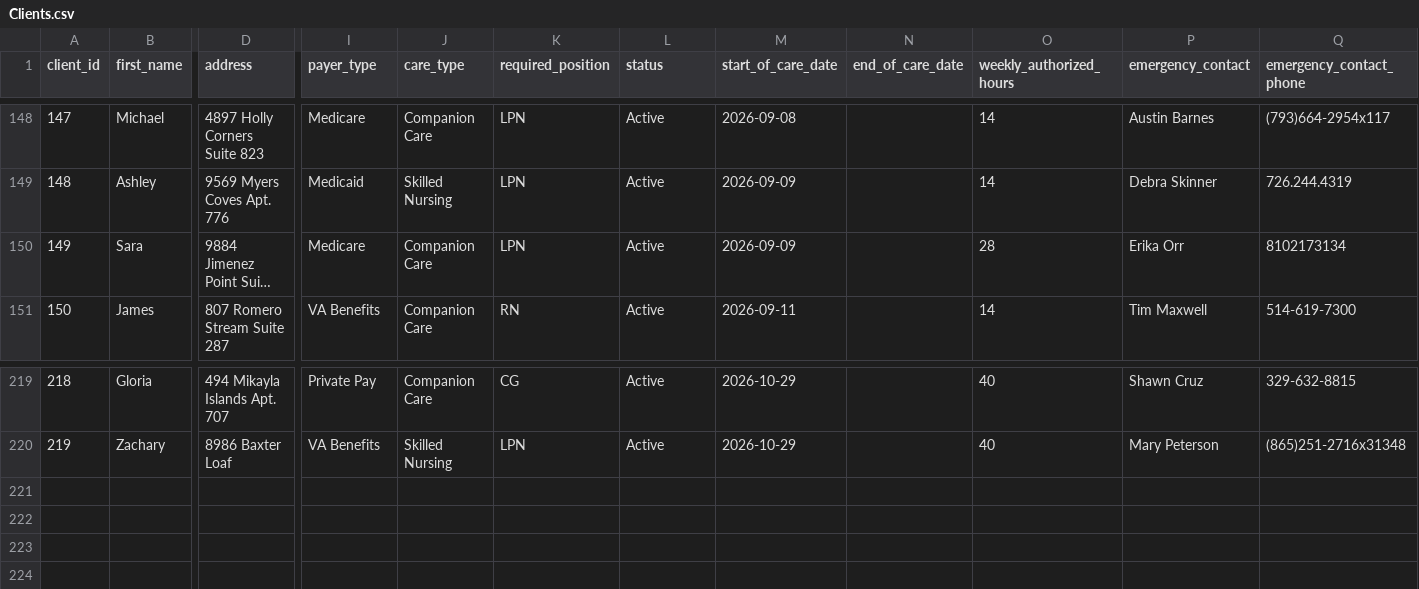
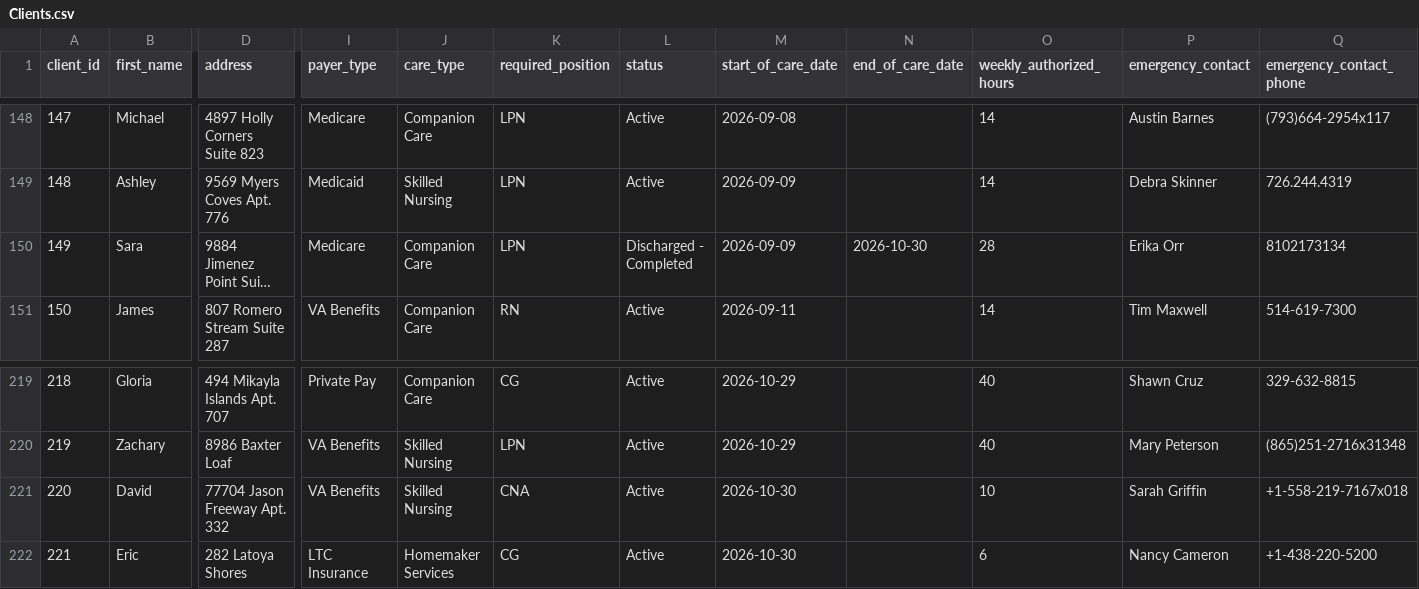
Before and after one commit to uzairnauman/Work_Opportunity_Tax_Credit, a CSV file: Datasets/Clients.csv, drawn as a sheet; only a part is shown, gaps mark what is left out; long unchanged cells end in …; rows hold the shown columns only; the diff names each change by its address in the sheet, - before the commit and + after, or states it on an @@ line.

```diff
--- a/Datasets/Clients.csv
+++ b/Datasets/Clients.csv
-L150 (status): Active
+L150 (status): Discharged - Completed
-N150 (end_of_care_date): (empty)
+N150 (end_of_care_date): 2026-10-30
+row 221: 220 | David | 77704 Jason Freeway Apt. 332 | VA Benefits | Skilled Nursing | CNA | Active | 2026-10-30 |  | 10 | Sarah Griffin | +1-558-219-7167x018
+row 222: 221 | Eric | 282 Latoya Shores | LTC Insurance | Homemaker Services | CG | Active | 2026-10-30 |  | 6 | Nancy Cameron | +1-438-220-5200
```
Also changed, not shown: 1 other file.
